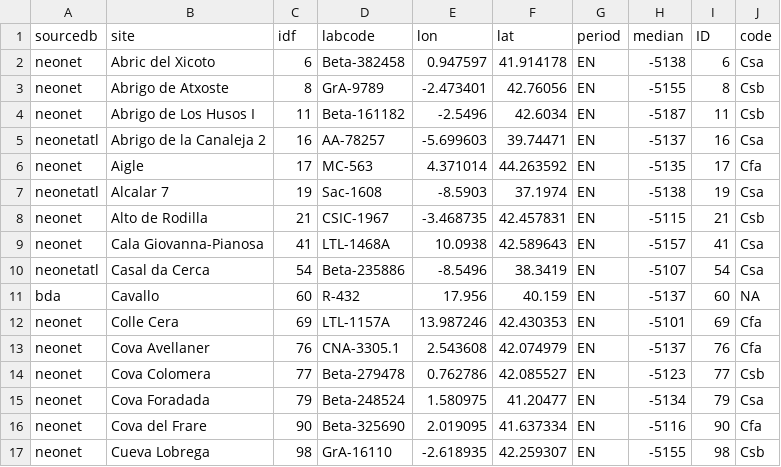
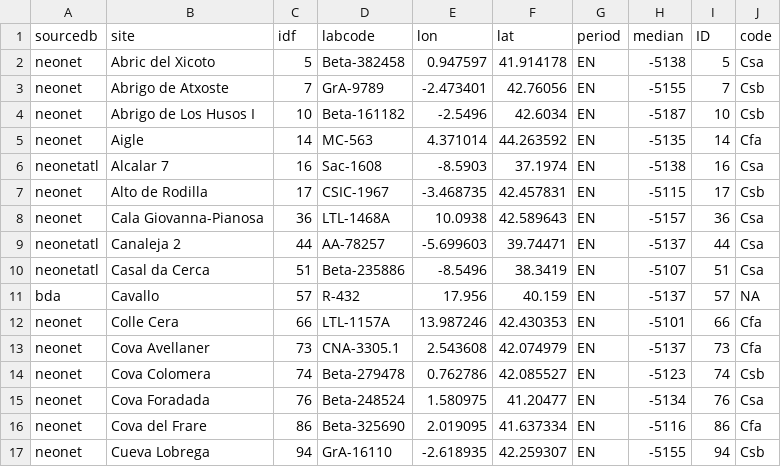
Before and after one commit to zoometh/neonet, a TSV file: doc/talks/2025-bspf/img/data-isochr-EN-5100-BC-MedWest-koppen_7k.tsv, drawn as a sheet; only a part is shown; the diff covers the shown part only.

```diff
--- a/doc/talks/2025-bspf/img/data-isochr-EN-5100-BC-MedWest-koppen_7k.tsv
+++ b/doc/talks/2025-bspf/img/data-isochr-EN-5100-BC-MedWest-koppen_7k.tsv
@@ -1,17 +1,17 @@
 "sourcedb"	"site"	"idf"	"labcode"	"lon"	"lat"	"period"	"median"	"ID"	"code"
-"neonet"	"Abric del Xicoto"	6	"Beta-382458"	0.947597	41.914178	"EN"	-5138	6	"Csa"
-"neonet"	"Abrigo de Atxoste"	8	"GrA-9789"	-2.473401	42.76056	"EN"	-5155	8	"Csb"
-"neonet"	"Abrigo de Los Husos I"	11	"Beta-161182"	-2.5496	42.6034	"EN"	-5187	11	"Csb"
-"neonetatl"	"Abrigo de la Canaleja 2"	16	"AA-78257"	-5.699603	39.74471	"EN"	-5137	16	"Csa"
-"neonet"	"Aigle"	17	"MC-563"	4.371014	44.263592	"EN"	-5135	17	"Cfa"
-"neonetatl"	"Alcalar 7"	19	"Sac-1608"	-8.5903	37.1974	"EN"	-5138	19	"Csa"
-"neonet"	"Alto de Rodilla"	21	"CSIC-1967"	-3.468735	42.457831	"EN"	-5115	21	"Csb"
-"neonet"	"Cala Giovanna-Pianosa"	41	"LTL-1468A"	10.0938	42.589643	"EN"	-5157	41	"Csa"
-"neonetatl"	"Casal da Cerca"	54	"Beta-235886"	-8.5496	38.3419	"EN"	-5107	54	"Csa"
-"bda"	"Cavallo"	60	"R-432"	17.956	40.159	"EN"	-5137	60	NA
-"neonet"	"Colle Cera"	69	"LTL-1157A"	13.987246	42.430353	"EN"	-5101	69	"Cfa"
-"neonet"	"Cova Avellaner"	76	"CNA-3305.1"	2.543608	42.074979	"EN"	-5137	76	"Cfa"
-"neonet"	"Cova Colomera"	77	"Beta-279478"	0.762786	42.085527	"EN"	-5123	77	"Csb"
-"neonet"	"Cova Foradada"	79	"Beta-248524"	1.580975	41.20477	"EN"	-5134	79	"Csa"
-"neonet"	"Cova del Frare"	90	"Beta-325690"	2.019095	41.637334	"EN"	-5116	90	"Cfa"
-"neonet"	"Cueva Lobrega"	98	"GrA-16110"	-2.618935	42.259307	"EN"	-5155	98	"Csb"
+"neonet"	"Abric del Xicoto"	5	"Beta-382458"	0.947597	41.914178	"EN"	-5138	5	"Csa"
+"neonet"	"Abrigo de Atxoste"	7	"GrA-9789"	-2.473401	42.76056	"EN"	-5155	7	"Csb"
+"neonet"	"Abrigo de Los Husos I"	10	"Beta-161182"	-2.5496	42.6034	"EN"	-5187	10	"Csb"
+"neonet"	"Aigle"	14	"MC-563"	4.371014	44.263592	"EN"	-5135	14	"Cfa"
+"neonetatl"	"Alcalar 7"	16	"Sac-1608"	-8.5903	37.1974	"EN"	-5138	16	"Csa"
+"neonet"	"Alto de Rodilla"	17	"CSIC-1967"	-3.468735	42.457831	"EN"	-5115	17	"Csb"
+"neonet"	"Cala Giovanna-Pianosa"	36	"LTL-1468A"	10.0938	42.589643	"EN"	-5157	36	"Csa"
+"neonetatl"	"Canaleja 2"	44	"AA-78257"	-5.699603	39.74471	"EN"	-5137	44	"Csa"
+"neonetatl"	"Casal da Cerca"	51	"Beta-235886"	-8.5496	38.3419	"EN"	-5107	51	"Csa"
+"bda"	"Cavallo"	57	"R-432"	17.956	40.159	"EN"	-5137	57	NA
+"neonet"	"Colle Cera"	66	"LTL-1157A"	13.987246	42.430353	"EN"	-5101	66	"Cfa"
+"neonet"	"Cova Avellaner"	73	"CNA-3305.1"	2.543608	42.074979	"EN"	-5137	73	"Cfa"
+"neonet"	"Cova Colomera"	74	"Beta-279478"	0.762786	42.085527	"EN"	-5123	74	"Csb"
+"neonet"	"Cova Foradada"	76	"Beta-248524"	1.580975	41.20477	"EN"	-5134	76	"Csa"
+"neonet"	"Cova del Frare"	86	"Beta-325690"	2.019095	41.637334	"EN"	-5116	86	"Cfa"
+"neonet"	"Cueva Lobrega"	94	"GrA-16110"	-2.618935	42.259307	"EN"	-5155	94	"Csb"
```
Also changed, not shown: 2 removed rows and 28 edited cells elsewhere in this file, doc/talks/2025-bspf/img/data-isochr-EN-5200-BC-MedWest-koppen_7k.tsv, doc/talks/2025-bspf/img/data-isochr-EN-5300-BC-MedWest-koppen_7k.tsv, 54 other files.
